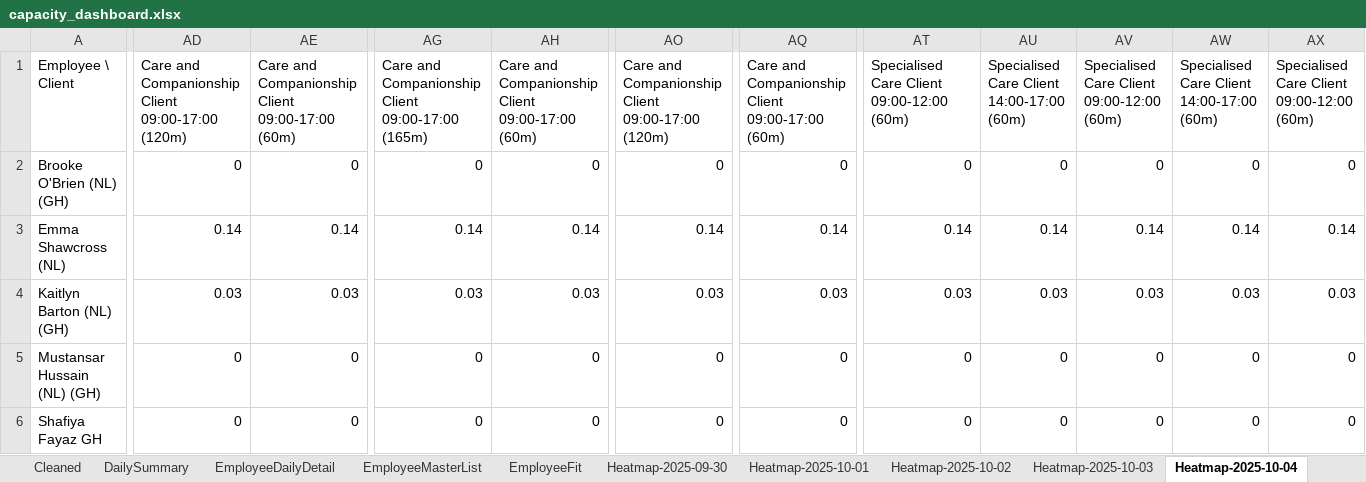
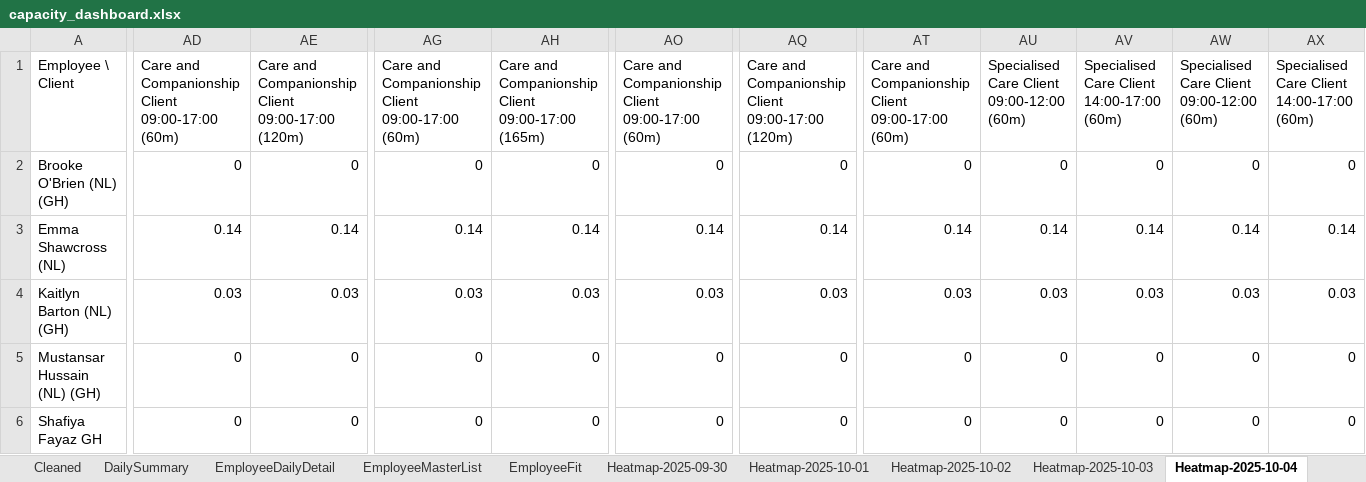
Before and after one commit to Mustansar-tech/CareCapacity, an Excel workbook: capacity_dashboard.xlsx, sheet Heatmap-2025-10-04, drawn as a sheet; only a part is shown, gaps mark what is left out; values as stored, in another font and other column widths than the file's, no borders; the diff covers the shown part only; the diff names each change by its address in the sheet, - before the commit and + after, or states it on an @@ line.

```diff
--- a/capacity_dashboard.xlsx (sheet Heatmap-2025-10-04)
+++ b/capacity_dashboard.xlsx (sheet Heatmap-2025-10-04)
-AD1: …Client 09:00-17:00 (120m)
+AD1: …Client 09:00-17:00 (60m)
-AE1: …Client 09:00-17:00 (60m)
+AE1: …Client 09:00-17:00 (120m)
-AG1: …Client 09:00-17:00 (165m)
+AG1: …Client 09:00-17:00 (60m)
-AH1: …Client 09:00-17:00 (60m)
+AH1: …Client 09:00-17:00 (165m)
-AO1: …Client 09:00-17:00 (120m)
+AO1: …Client 09:00-17:00 (60m)
-AQ1: …Client 09:00-17:00 (60m)
+AQ1: …Client 09:00-17:00 (120m)
-AT1: Specialised Care Client 09:00-12:00 (60m)
+AT1: Care and Companionship Client 09:00-17:00 (60m)
-AU1: Specialised Care Client 14:00-17:00 (60m)
+AU1: Specialised Care Client 09:00-12:00 (60m)
-AV1: Specialised Care Client 09:00-12:00 (60m)
+AV1: Specialised Care Client 14:00-17:00 (60m)
-AW1: Specialised Care Client 14:00-17:00 (60m)
+AW1: Specialised Care Client 09:00-12:00 (60m)
-AX1: Specialised Care Client 09:00-12:00 (60m)
+AX1: Specialised Care Client 14:00-17:00 (60m)
```
Also changed, not shown: 17 edited cells elsewhere in this sheet, sheet Heatmap-2025-10-05, sheet Heatmap-2025-10-02, sheet Heatmap-2025-10-03, 1 other file.
